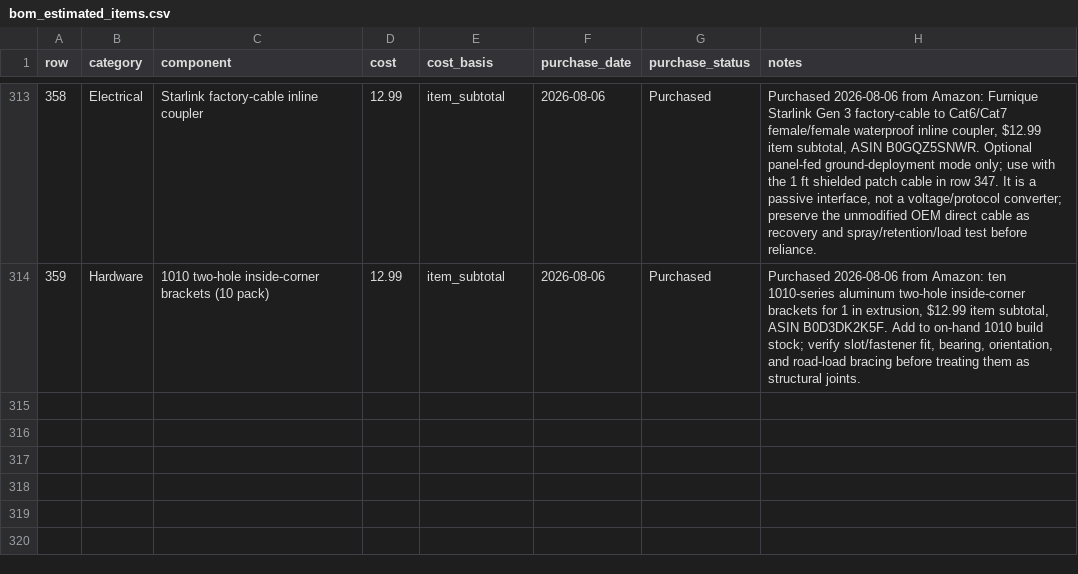
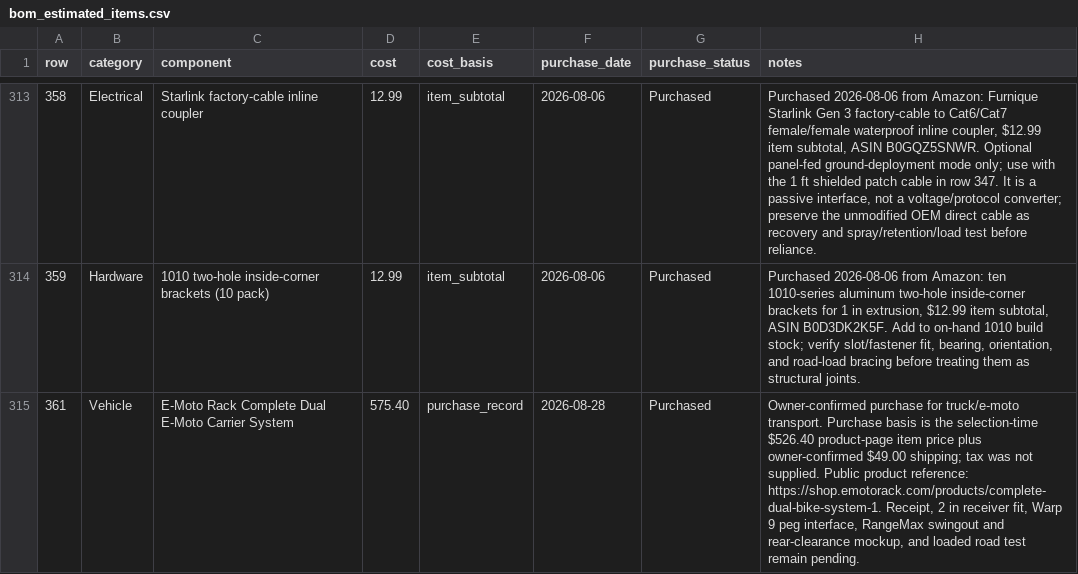
Before and after one commit to DataDaneDev/HiatusBuild, a CSV file: bom/bom_estimated_items.csv, drawn as a sheet; only a part is shown, gaps mark what is left out; the diff names each change by its address in the sheet, - before the commit and + after, or states it on an @@ line.

Commit message:
Add dual e-moto carrier to truck BOM

```diff
--- a/bom/bom_estimated_items.csv
+++ b/bom/bom_estimated_items.csv
+row 315: 361 | Vehicle | E-Moto Rack Complete Dual E-Moto Carrier System | 575.40 | purchase_record | 2026-08-28 | Purchased | Owner-confirmed purchase for truck/e-moto transport. Purchase basis is the selection-time $526.40 product-page item price plus owner-confirmed $49.00 shipping; tax was not supplied. Public product reference: https://shop.emotorack.com/products/complete-dual-bike-system-1. Receipt, 2 in receiver fit, Warp 9 peg interface, RangeMax swingout and rear-clearance mockup, and loaded road test remain pending.
```
Also changed, not shown: 3 other files.
